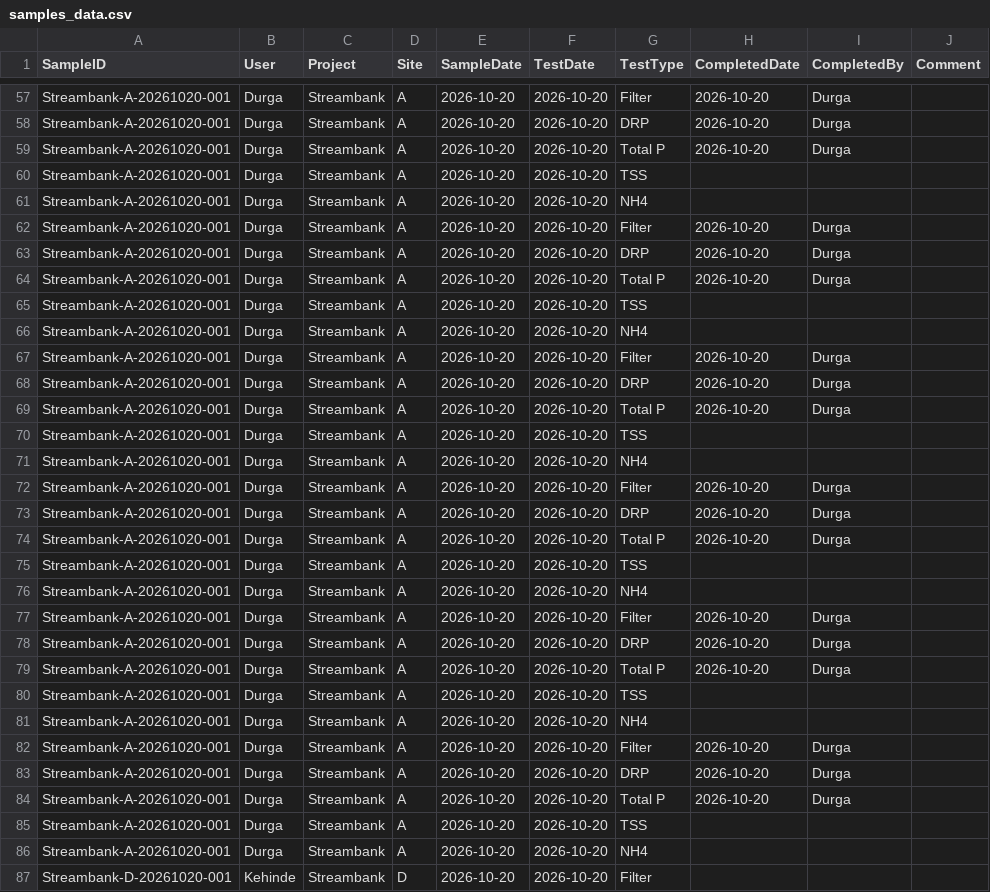
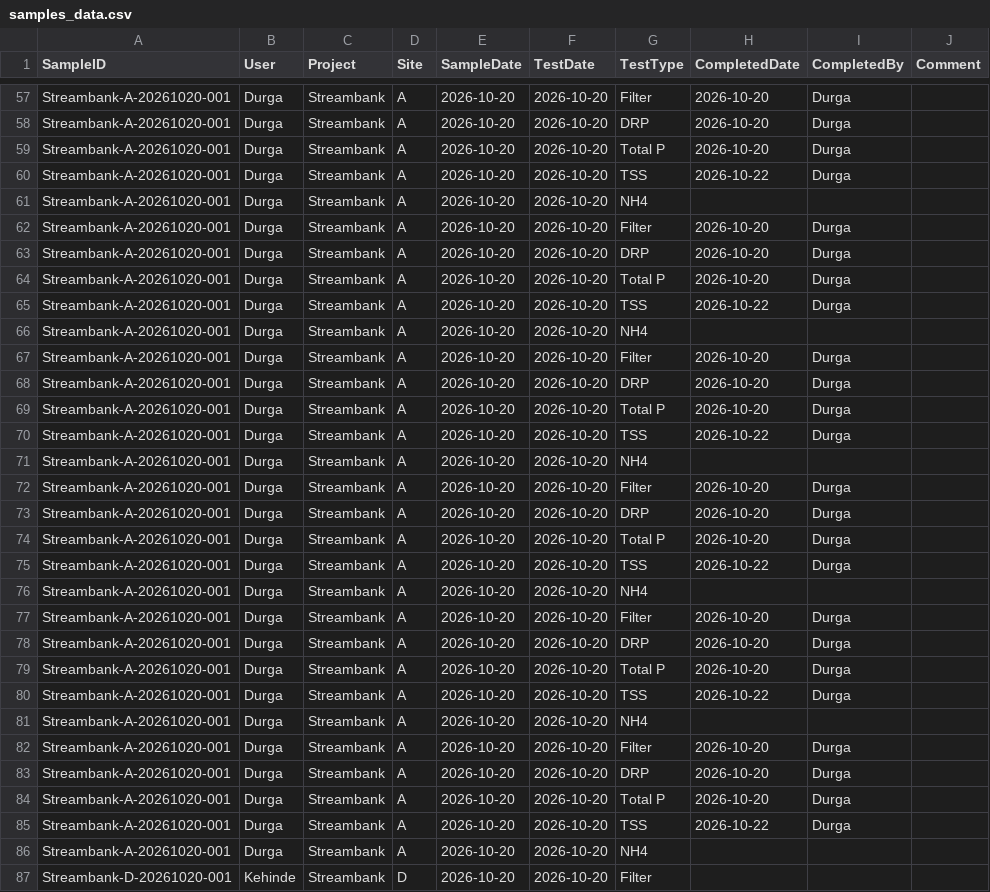
Before and after one commit to turnbowkm/SIU, a CSV file: samples_data.csv, drawn as a sheet; only a part is shown, gaps mark what is left out; the diff covers the shown part only.

```diff
--- a/samples_data.csv
+++ b/samples_data.csv
@@ -59,3 +59,3 @@ Streambank-A-20261020-001,Durga,Streambank,A,2026-10-20,2026-10-20,DRP,2026-10-2
 Streambank-A-20261020-001,Durga,Streambank,A,2026-10-20,2026-10-20,Total P,2026-10-20,Durga,
-Streambank-A-20261020-001,Durga,Streambank,A,2026-10-20,2026-10-20,TSS,,,
+Streambank-A-20261020-001,Durga,Streambank,A,2026-10-20,2026-10-20,TSS,2026-10-22,Durga,
 Streambank-A-20261020-001,Durga,Streambank,A,2026-10-20,2026-10-20,NH4,,,
@@ -64,3 +64,3 @@ Streambank-A-20261020-001,Durga,Streambank,A,2026-10-20,2026-10-20,DRP,2026-10-2
 Streambank-A-20261020-001,Durga,Streambank,A,2026-10-20,2026-10-20,Total P,2026-10-20,Durga,
-Streambank-A-20261020-001,Durga,Streambank,A,2026-10-20,2026-10-20,TSS,,,
+Streambank-A-20261020-001,Durga,Streambank,A,2026-10-20,2026-10-20,TSS,2026-10-22,Durga,
 Streambank-A-20261020-001,Durga,Streambank,A,2026-10-20,2026-10-20,NH4,,,
@@ -69,3 +69,3 @@ Streambank-A-20261020-001,Durga,Streambank,A,2026-10-20,2026-10-20,DRP,2026-10-2
 Streambank-A-20261020-001,Durga,Streambank,A,2026-10-20,2026-10-20,Total P,2026-10-20,Durga,
-Streambank-A-20261020-001,Durga,Streambank,A,2026-10-20,2026-10-20,TSS,,,
+Streambank-A-20261020-001,Durga,Streambank,A,2026-10-20,2026-10-20,TSS,2026-10-22,Durga,
 Streambank-A-20261020-001,Durga,Streambank,A,2026-10-20,2026-10-20,NH4,,,
@@ -74,3 +74,3 @@ Streambank-A-20261020-001,Durga,Streambank,A,2026-10-20,2026-10-20,DRP,2026-10-2
 Streambank-A-20261020-001,Durga,Streambank,A,2026-10-20,2026-10-20,Total P,2026-10-20,Durga,
-Streambank-A-20261020-001,Durga,Streambank,A,2026-10-20,2026-10-20,TSS,,,
+Streambank-A-20261020-001,Durga,Streambank,A,2026-10-20,2026-10-20,TSS,2026-10-22,Durga,
 Streambank-A-20261020-001,Durga,Streambank,A,2026-10-20,2026-10-20,NH4,,,
@@ -79,3 +79,3 @@ Streambank-A-20261020-001,Durga,Streambank,A,2026-10-20,2026-10-20,DRP,2026-10-2
 Streambank-A-20261020-001,Durga,Streambank,A,2026-10-20,2026-10-20,Total P,2026-10-20,Durga,
-Streambank-A-20261020-001,Durga,Streambank,A,2026-10-20,2026-10-20,TSS,,,
+Streambank-A-20261020-001,Durga,Streambank,A,2026-10-20,2026-10-20,TSS,2026-10-22,Durga,
 Streambank-A-20261020-001,Durga,Streambank,A,2026-10-20,2026-10-20,NH4,,,
@@ -84,3 +84,3 @@ Streambank-A-20261020-001,Durga,Streambank,A,2026-10-20,2026-10-20,DRP,2026-10-2
 Streambank-A-20261020-001,Durga,Streambank,A,2026-10-20,2026-10-20,Total P,2026-10-20,Durga,
-Streambank-A-20261020-001,Durga,Streambank,A,2026-10-20,2026-10-20,TSS,,,
+Streambank-A-20261020-001,Durga,Streambank,A,2026-10-20,2026-10-20,TSS,2026-10-22,Durga,
 Streambank-A-20261020-001,Durga,Streambank,A,2026-10-20,2026-10-20,NH4,,,
```
Also changed, not shown: 10 added rows and 16 edited cells elsewhere in this file, 7 other files.
